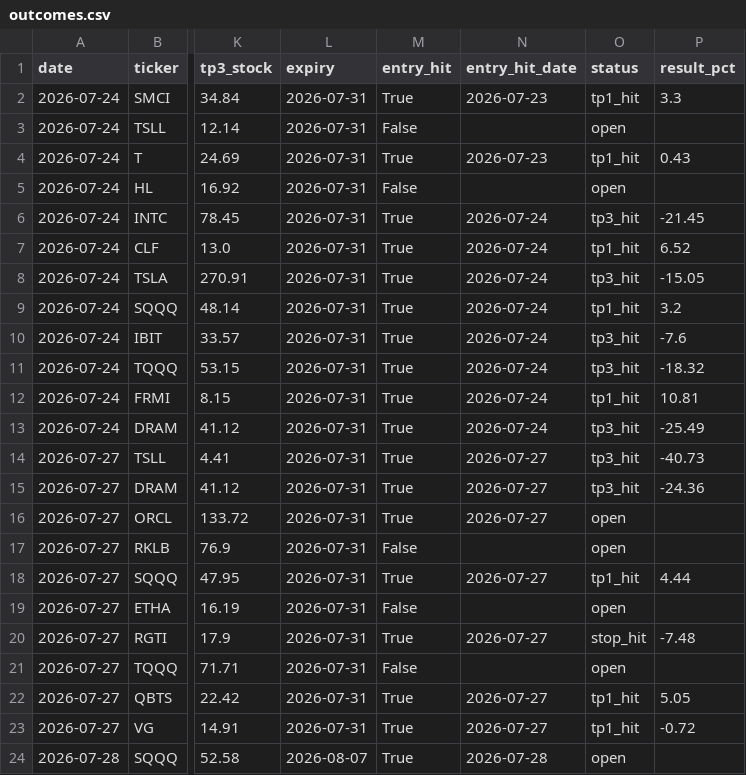
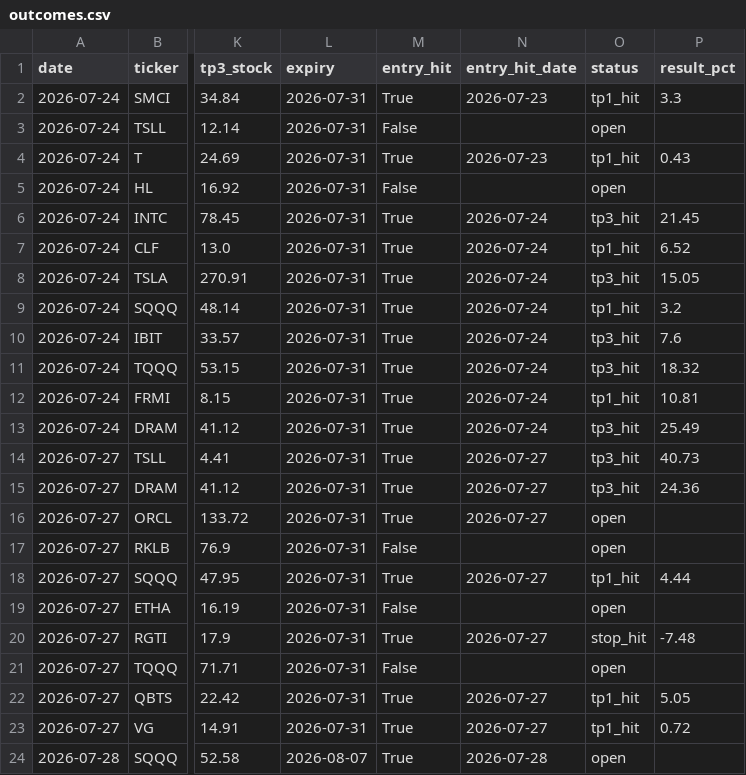
Before and after one commit to nasralsws8-web/screen-option-report, a CSV file: outcomes.csv, drawn as a sheet; only a part is shown, gaps mark what is left out; the diff names each change by its address in the sheet, - before the commit and + after, or states it on an @@ line.

Commit message:
Complete CSV filters, outcome recalc, RVOL/IV fixes

```diff
--- a/outcomes.csv
+++ b/outcomes.csv
-P6 (result_pct): -21.45
+P6 (result_pct): 21.45
-P8 (result_pct): -15.05
+P8 (result_pct): 15.05
-P10 (result_pct): -7.6
+P10 (result_pct): 7.6
-P11 (result_pct): -18.32
+P11 (result_pct): 18.32
-P13 (result_pct): -25.49
+P13 (result_pct): 25.49
-P14 (result_pct): -40.73
+P14 (result_pct): 40.73
-P15 (result_pct): -24.36
+P15 (result_pct): 24.36
-P23 (result_pct): -0.72
+P23 (result_pct): 0.72
```
Also changed, not shown: 4 other files.
